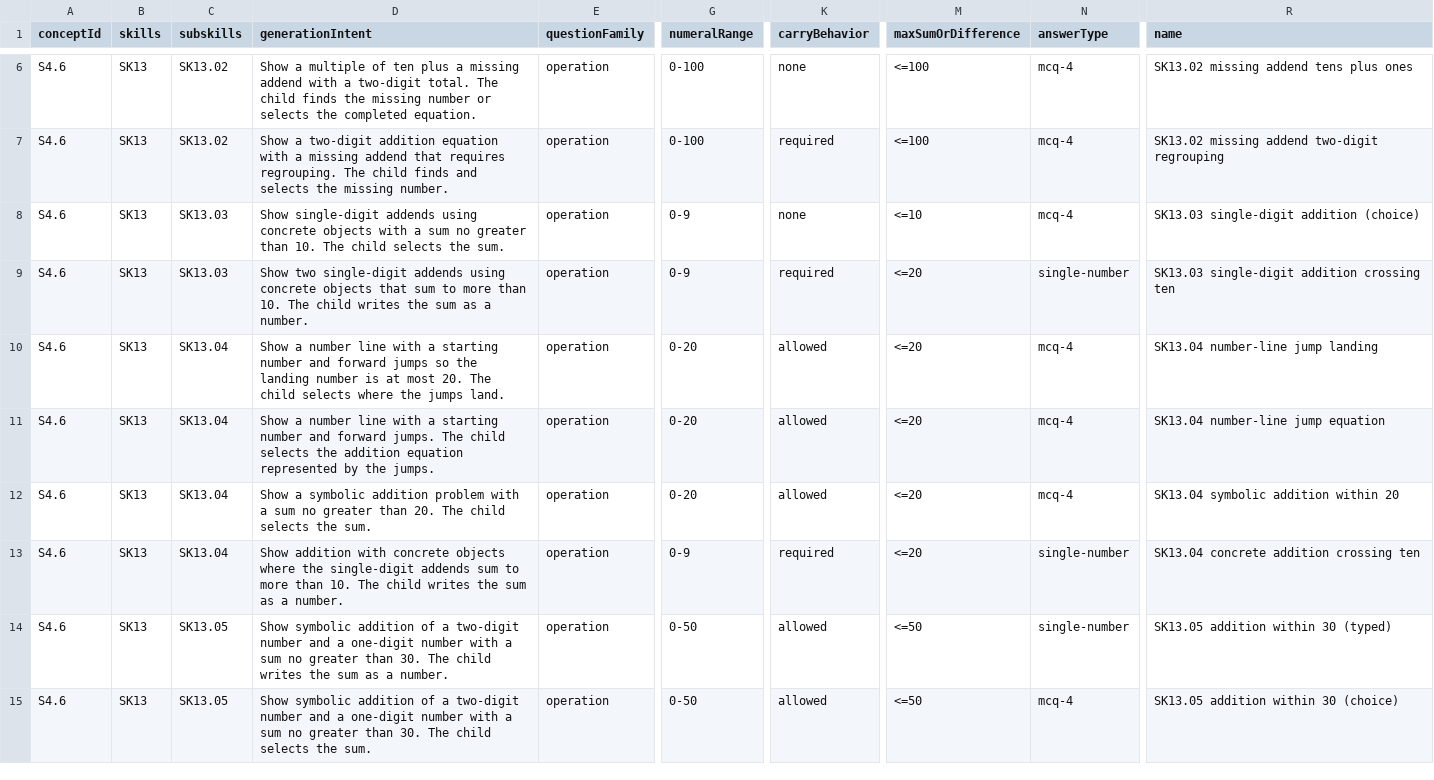
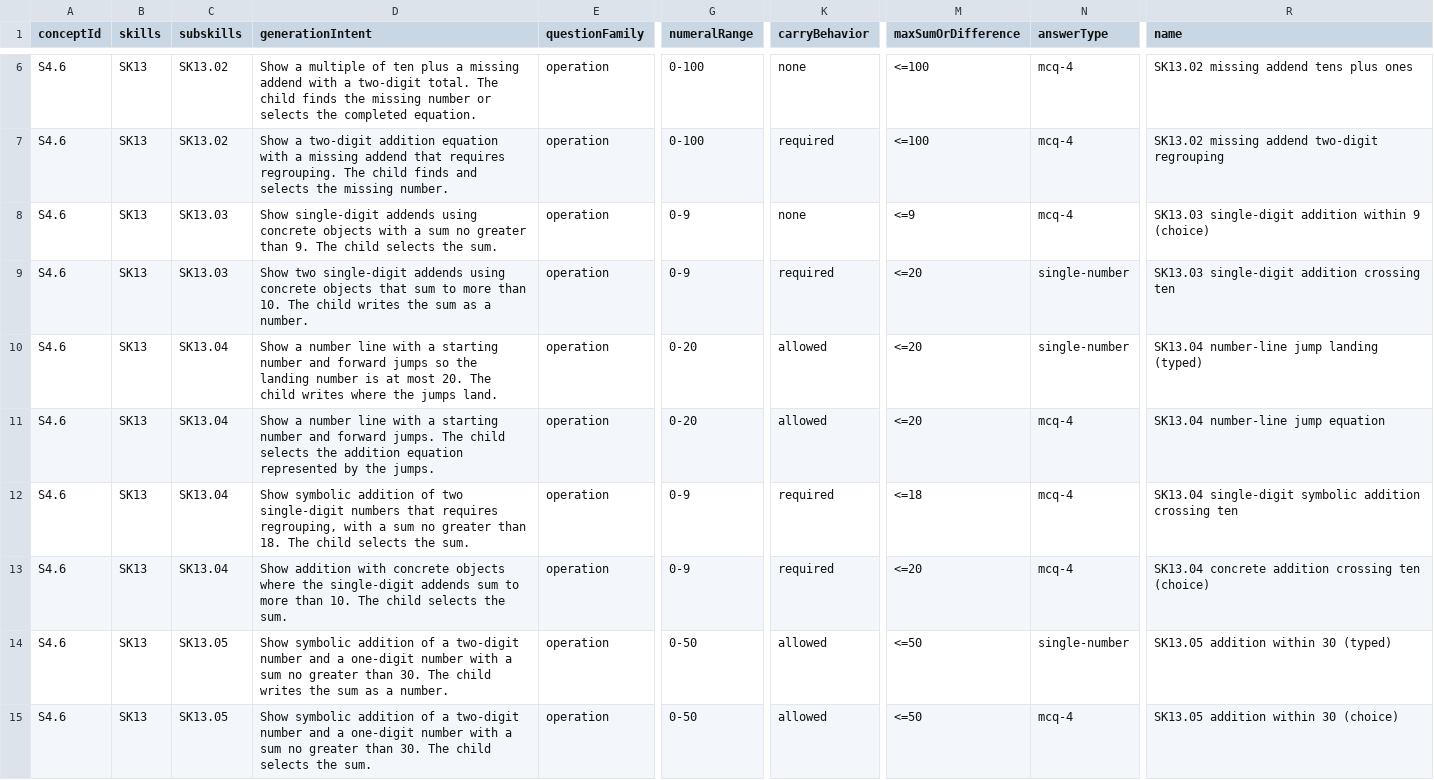
Before and after one commit to vicharanashala/fln, a CSV file: backend/src/data/question_template_importer.csv, drawn as a sheet; only a part is shown, gaps mark what is left out; the diff covers the shown part only; the diff names each change by its address in the sheet, - before the commit and + after, or states it on an @@ line.

Commit message:
csv-correction

```diff
--- a/backend/src/data/question_template_importer.csv
+++ b/backend/src/data/question_template_importer.csv
-D8 (generationIntent): …greater than 10. The child…
+D8 (generationIntent): …greater than 9. The child…
-M8 (maxSumOrDifference): <=10
+M8 (maxSumOrDifference): <=9
-R8 (name): SK13.03 single-digit addition (choice)
+R8 (name): SK13.03 single-digit addition within 9 (choice)
-D10 (generationIntent): …The child selects where the…
+D10 (generationIntent): …The child writes where the…
-N10 (answerType): mcq-4
+N10 (answerType): single-number
-R10 (name): SK13.04 number-line jump landing
+R10 (name): SK13.04 number-line jump landing (typed)
-D12 (generationIntent): Show a symbolic addition problem with a sum no greater than 20. The child…
+D12 (generationIntent): Show symbolic addition of two single-digit numbers that requires regrouping, with a sum no greater than 18. The child…
-G12 (numeralRange): 0-20
+G12 (numeralRange): 0-9
-K12 (carryBehavior): allowed
+K12 (carryBehavior): required
-M12 (maxSumOrDifference): <=20
+M12 (maxSumOrDifference): <=18
-R12 (name): SK13.04 symbolic addition within 20
+R12 (name): SK13.04 single-digit symbolic addition crossing ten
-D13 (generationIntent): …The child writes the sum as a number.
+D13 (generationIntent): …The child selects the sum.
-N13 (answerType): single-number
+N13 (answerType): mcq-4
-R13 (name): SK13.04 concrete addition crossing ten
+R13 (name): SK13.04 concrete addition crossing ten (choice)
```
Also changed, not shown: 13 edited cells elsewhere in this file.
